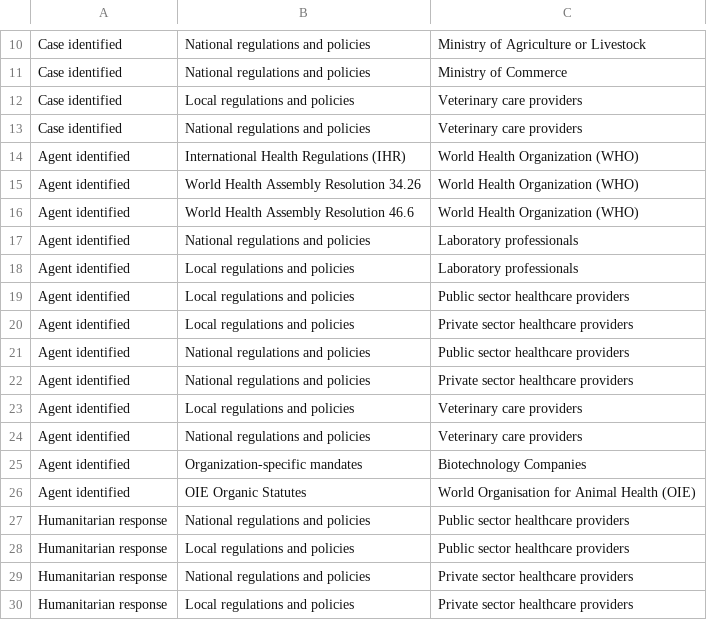
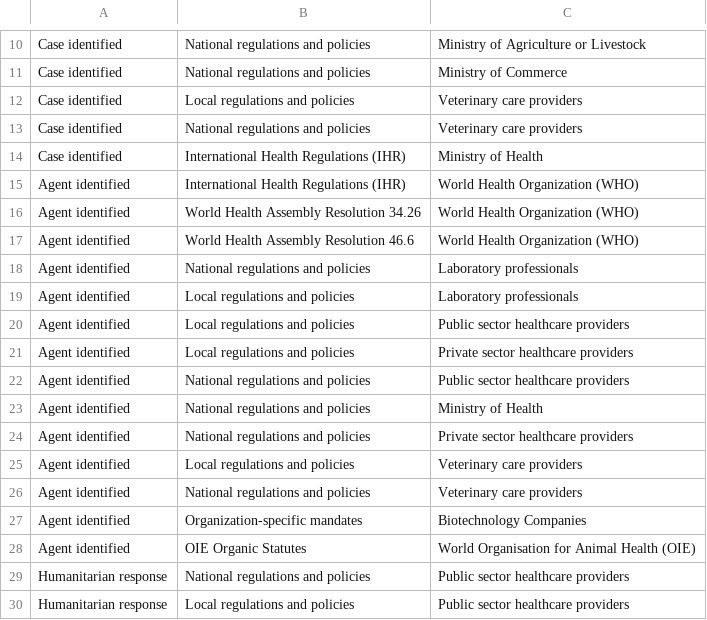
Before and after one commit to talus-analytics-bus/bioscenarios-stakeholders, a TSV file: data/policyevents.tsv, drawn as a sheet; only a part is shown, gaps mark what is left out; the shorter side is filled out with more unchanged rows.

Commit message:
IHR applies to ministries of health too

```diff
--- a/data/policyevents.tsv
+++ b/data/policyevents.tsv
@@ -13,2 +13,3 @@ Case identified	Local regulations and policies	Veterinary care providers
 Case identified	National regulations and policies	Veterinary care providers
+Case identified	International Health Regulations (IHR)	Ministry of Health
 Agent identified	International Health Regulations (IHR)	World Health Organization (WHO)
@@ -21,2 +22,3 @@ Agent identified	Local regulations and policies	Private sector healthcare provid
 Agent identified	National regulations and policies	Public sector healthcare providers
+Agent identified	National regulations and policies	Ministry of Health
 Agent identified	National regulations and policies	Private sector healthcare providers
```
